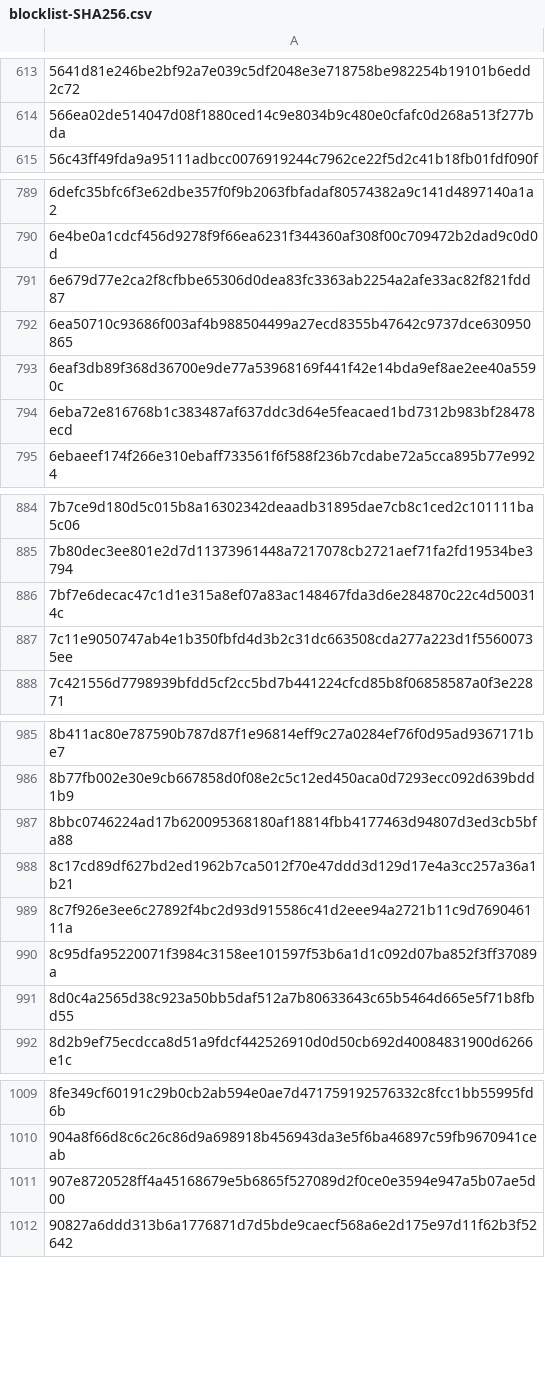
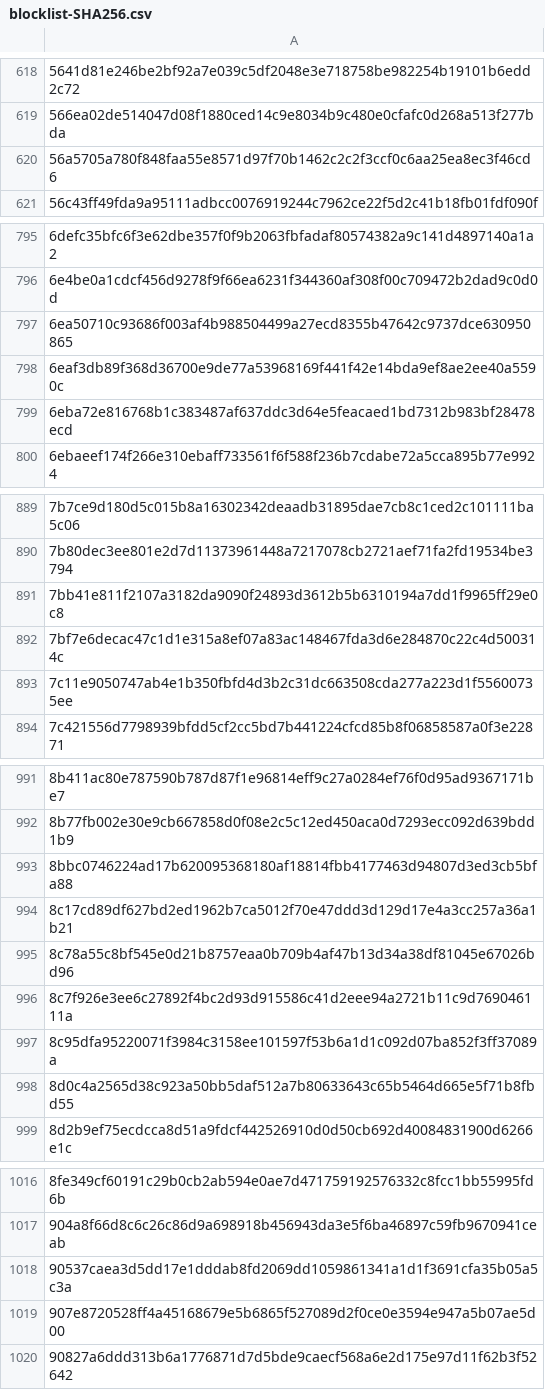
Before and after one commit to TWFGRick/FG-blacklist-public, a CSV file: blocklist-SHA256.csv, drawn as a sheet; only a part is shown, gaps mark what is left out; removed rows and columns are numbered as before the commit, all else as after; the diff covers the shown part only; the diff names each change by its address in the sheet, - before the commit and + after, or states it on an @@ line.

```diff
--- a/blocklist-SHA256.csv
+++ b/blocklist-SHA256.csv
+row 620: 56a5705a780f848faa55e8571d97f70b1462c2c2f3ccf0c6aa25ea8ec3f46cd6
-row 791: 6e679d77e2ca2f8cfbbe65306d0dea83fc3363ab2254a2afe33ac82f821fdd87
+row 891: 7bb41e811f2107a3182da9090f24893d3612b5b6310194a7dd1f9965ff29e0c8
+row 995: 8c78a55c8bf545e0d21b8757eaa0b709b4af47b13d34a38df81045e67026bd96
+row 1018: 90537caea3d5dd17e1dddab8fd2069dd1059861341a1d1f3691cfa35b05a5c3a
```
Also changed, not shown: 14 added rows elsewhere in this file, 1 other file.
